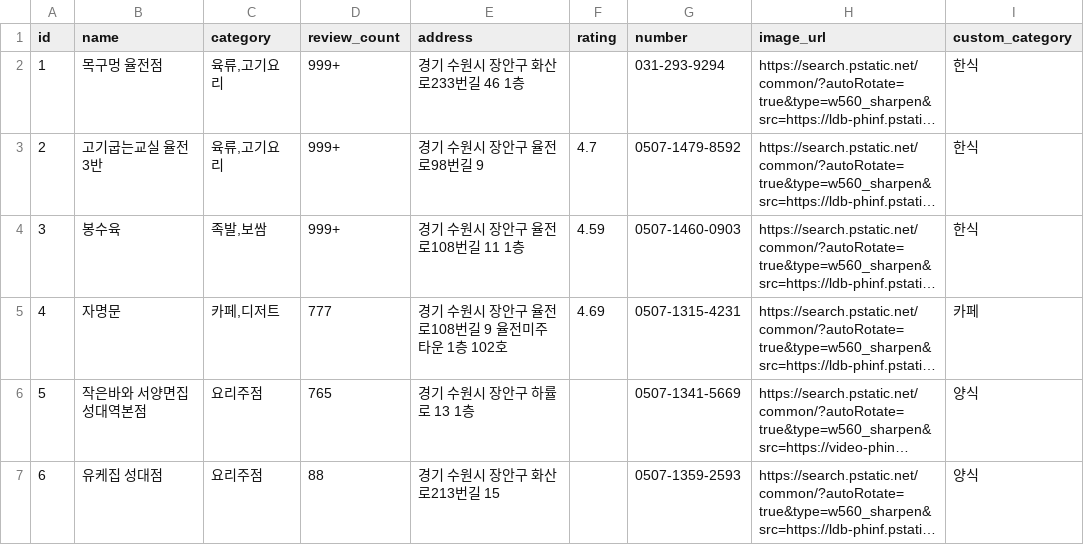
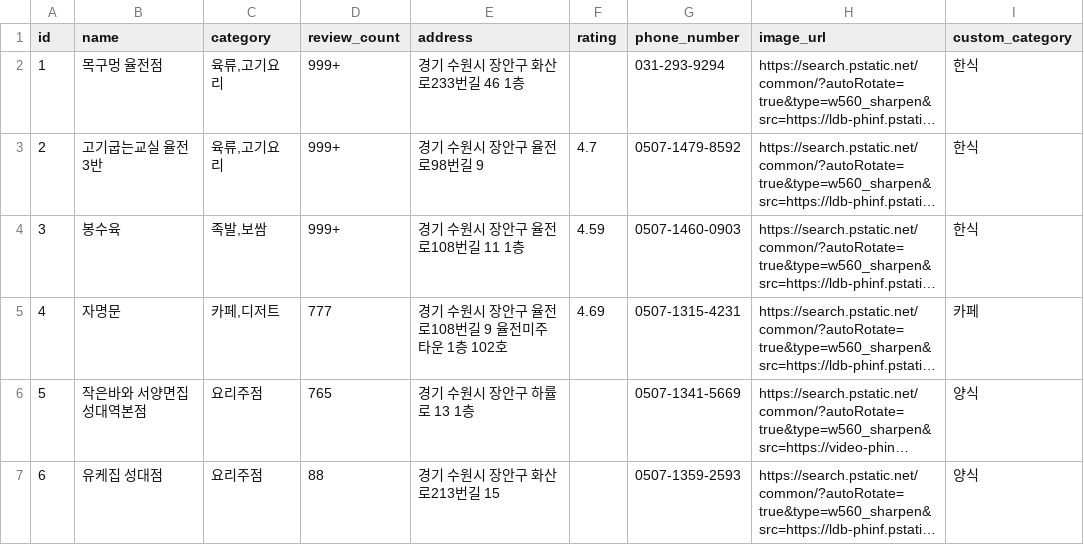
Before and after one commit to meokguSkku/crawling, a CSV file: naver/restaurants.csv (was restaurants.csv), drawn as a sheet; only a part is shown; long unchanged cells end in …; the diff names each change by its address in the sheet, - before the commit and + after, or states it on an @@ line.

Commit message:
Kakao crawling (#2)
Co-authored-by: sinkyoungdeok <tkagmd1@naver.com>

```diff
--- a/restaurants.csv
+++ b/naver/restaurants.csv
-G1: number
+G1: phone_number
```
Also changed, not shown: 8 other files.
